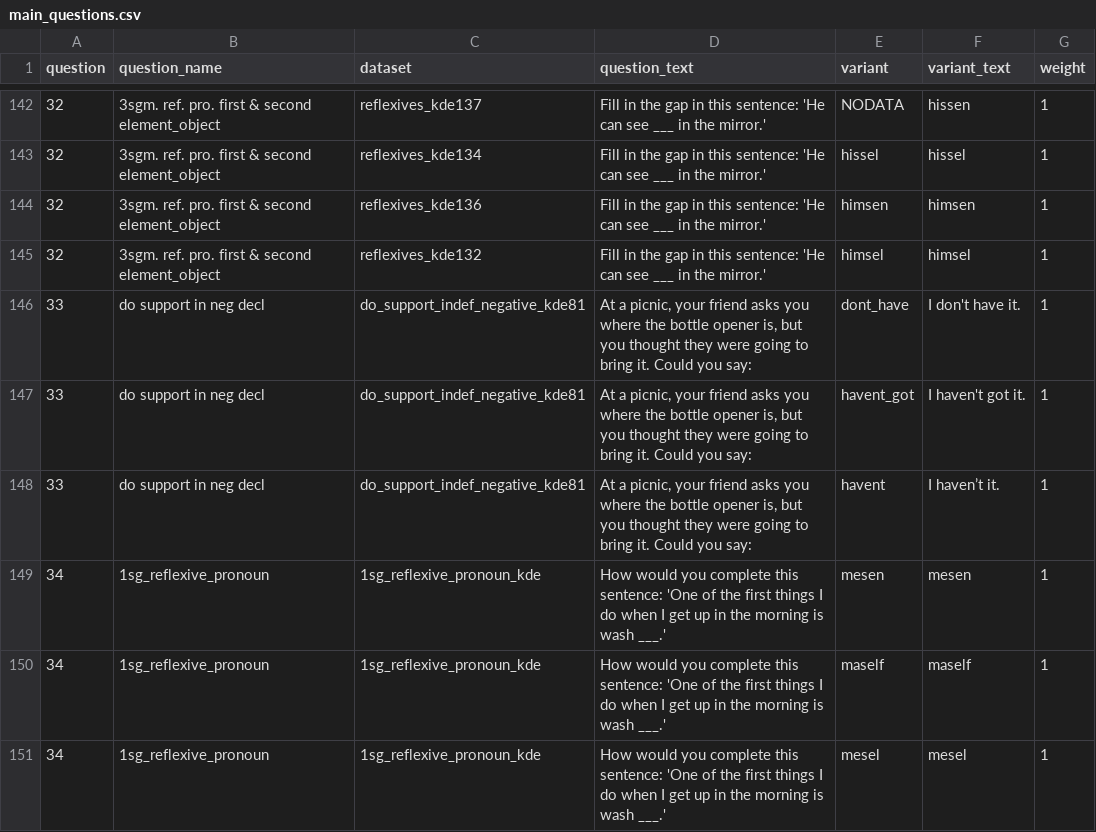
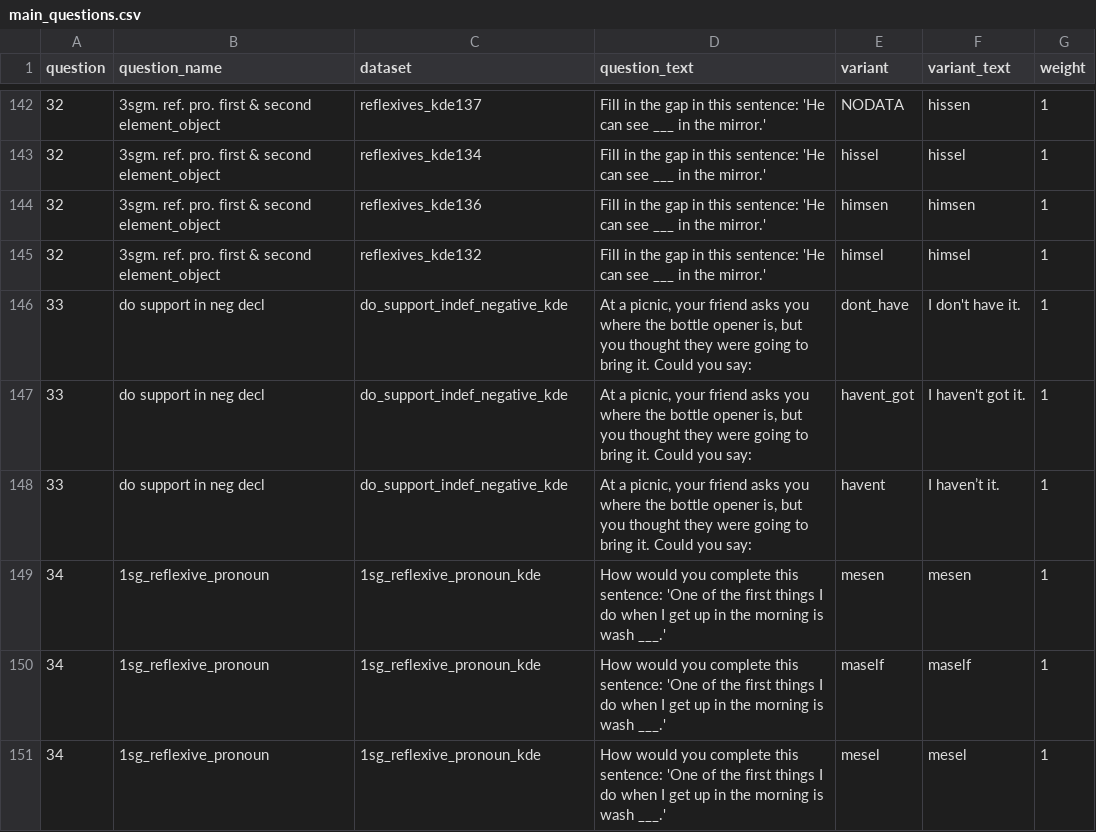
Before and after one commit to deepthigopal/public_datasets, a CSV file: en/app/questionnaire/main_questions.csv, drawn as a sheet; only a part is shown, gaps mark what is left out.

Commit message:
fix typo

```diff
--- a/en/app/questionnaire/main_questions.csv
+++ b/en/app/questionnaire/main_questions.csv
@@ -145,5 +145,5 @@ question,question_name,dataset,question_text,variant,variant_text,weight
 32,3sgm. ref. pro. first & second element_object,reflexives_kde132,Fill in the gap in this sentence: 'He can see ___ in the mirror.',himsel,himsel,1
-33,do support in neg decl,do_support_indef_negative_kde81,"At a picnic, your friend asks you where the bottle opener is, but you thought they were going to bring it. Could you say:",dont_have,I don't have it.,1
-33,do support in neg decl,do_support_indef_negative_kde81,"At a picnic, your friend asks you where the bottle opener is, but you thought they were going to bring it. Could you say:",havent_got,I haven't got it.,1
-33,do support in neg decl,do_support_indef_negative_kde81,"At a picnic, your friend asks you where the bottle opener is, but you thought they were going to bring it. Could you say:",havent,I haven’t it.,1
+33,do support in neg decl,do_support_indef_negative_kde,"At a picnic, your friend asks you where the bottle opener is, but you thought they were going to bring it. Could you say:",dont_have,I don't have it.,1
+33,do support in neg decl,do_support_indef_negative_kde,"At a picnic, your friend asks you where the bottle opener is, but you thought they were going to bring it. Could you say:",havent_got,I haven't got it.,1
+33,do support in neg decl,do_support_indef_negative_kde,"At a picnic, your friend asks you where the bottle opener is, but you thought they were going to bring it. Could you say:",havent,I haven’t it.,1
 34,1sg_reflexive_pronoun,1sg_reflexive_pronoun_kde,How would you complete this sentence: 'One of the first things I do when I get up in the morning is wash ___.',mesen,mesen,1
```
